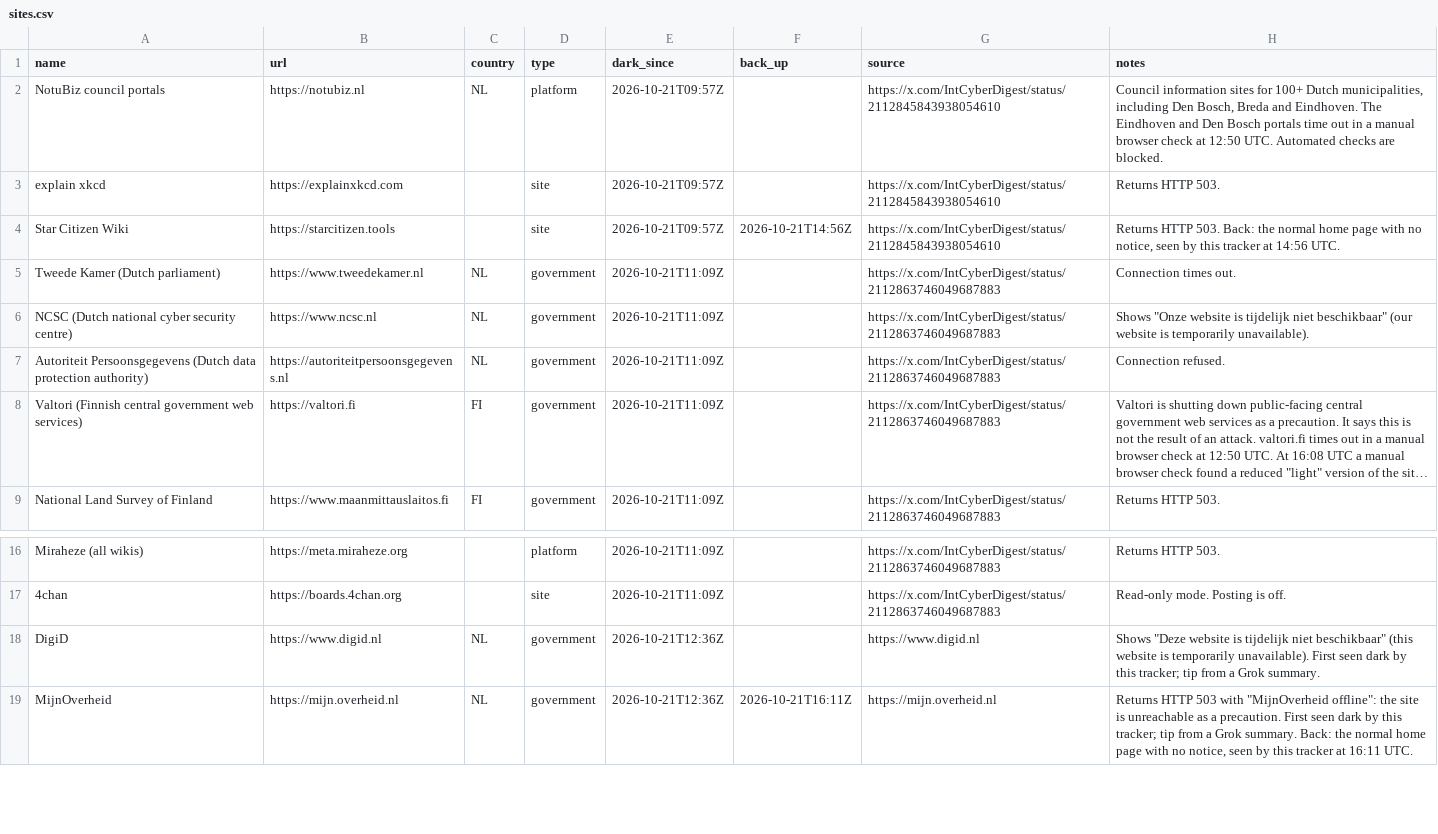
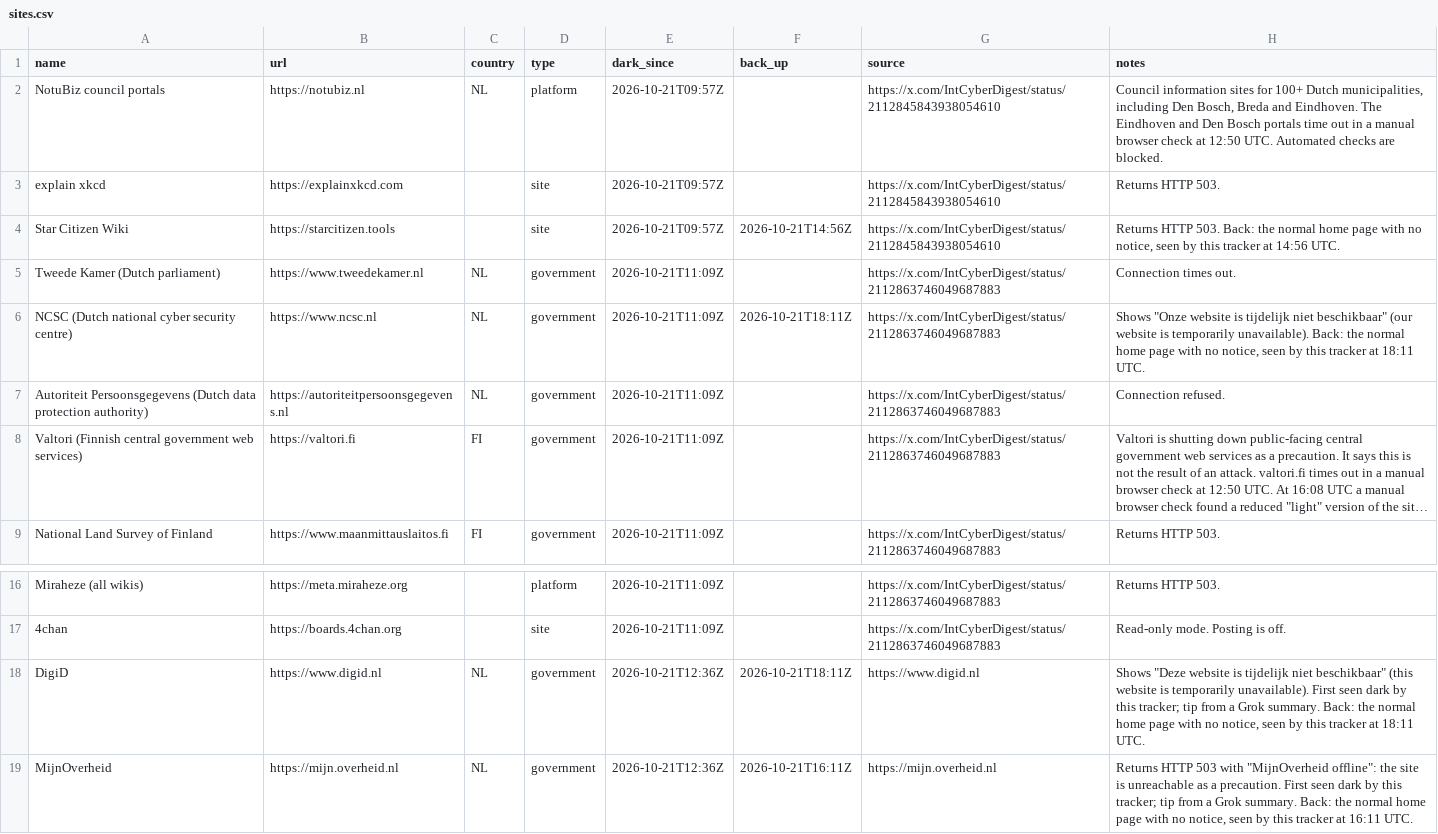
Before and after one commit to allixsenos/phpocalypse-tracker, a CSV file: sites.csv, drawn as a sheet; only a part is shown, gaps mark what is left out; long unchanged cells end in ….

```diff
--- a/sites.csv
+++ b/sites.csv
@@ -5,3 +5,3 @@ Star Citizen Wiki,https://starcitizen.tools,,site,2026-10-21T09:57Z,2026-10-21T1
 Tweede Kamer (Dutch parliament),https://www.tweedekamer.nl,NL,government,2026-10-21T11:09Z,,https://x.com/IntCyberDigest/status/2112863746049687883,Connection times out.
-NCSC (Dutch national cyber security centre),https://www.ncsc.nl,NL,government,2026-10-21T11:09Z,,https://x.com/IntCyberDigest/status/2112863746049687883,"Shows ""Onze website is tijdelijk niet beschikbaar"" (our website is temporarily unavailable)."
+NCSC (Dutch national cyber security centre),https://www.ncsc.nl,NL,government,2026-10-21T11:09Z,2026-10-21T18:11Z,https://x.com/IntCyberDigest/status/2112863746049687883,"Shows ""Onze website is tijdelijk niet beschikbaar"" (our website is temporarily unavailable). Back: the normal home page with no notice, seen by this tracker at 18:11 UTC."
 Autoriteit Persoonsgegevens (Dutch data protection authority),https://autoriteitpersoonsgegevens.nl,NL,government,2026-10-21T11:09Z,,https://x.com/IntCyberDigest/status/2112863746049687883,Connection refused.
@@ -17,3 +17,3 @@ Miraheze (all wikis),https://meta.miraheze.org,,platform,2026-10-21T11:09Z,,http
 4chan,https://boards.4chan.org,,site,2026-10-21T11:09Z,,https://x.com/IntCyberDigest/status/2112863746049687883,Read-only mode. Posting is off.
-DigiD,https://www.digid.nl,NL,government,2026-10-21T12:36Z,,https://www.digid.nl,"Shows ""Deze website is tijdelijk niet beschikbaar"" (this website is temporarily unavailable). First seen dark by this tracker; tip from a Grok summary."
+DigiD,https://www.digid.nl,NL,government,2026-10-21T12:36Z,2026-10-21T18:11Z,https://www.digid.nl,"Shows ""Deze website is tijdelijk niet beschikbaar"" (this website is temporarily unavailable). First seen dark by this tracker; tip from a Grok summary. Back: the normal home page with no notice, seen by this tracker at 18:11 UTC."
 MijnOverheid,https://mijn.overheid.nl,NL,government,2026-10-21T12:36Z,2026-10-21T16:11Z,https://mijn.overheid.nl,"Returns HTTP 503 with ""MijnOverheid offline"": the site is unreachable as a precaution. First seen dark by this tracker; tip from a Grok summary. Back: the normal home page with no notice, seen by this tracker at 16:11 UTC."
```
